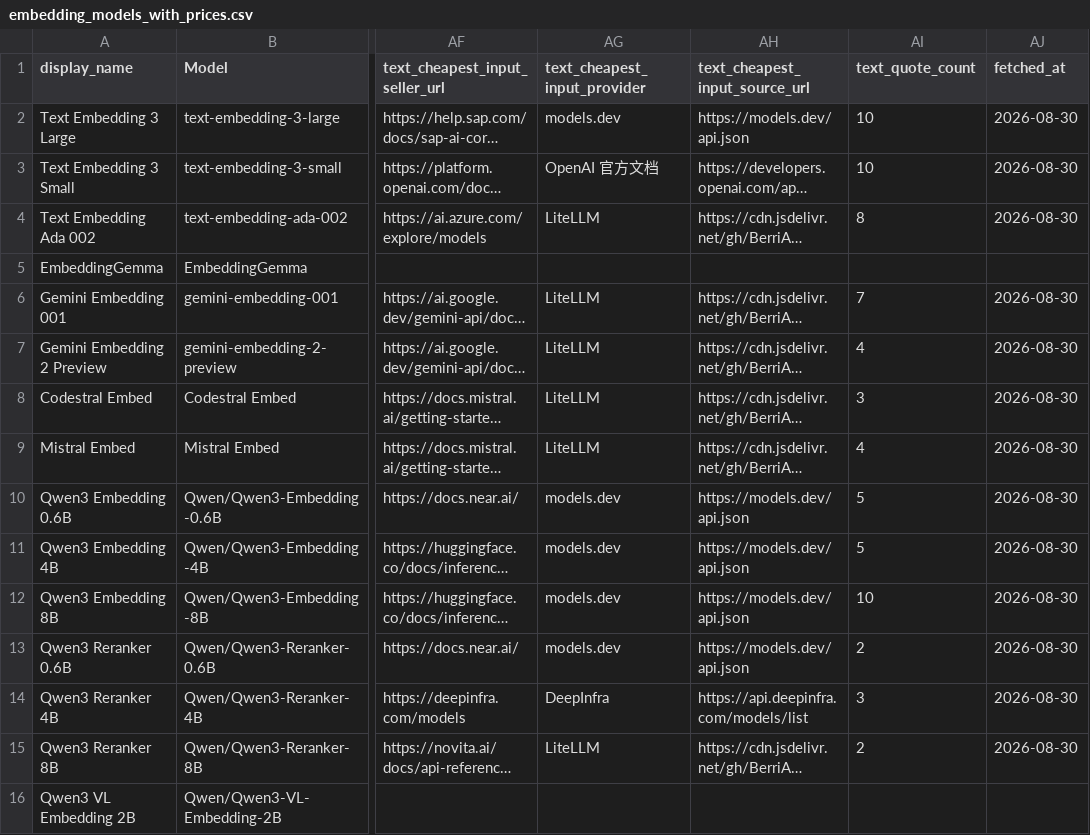
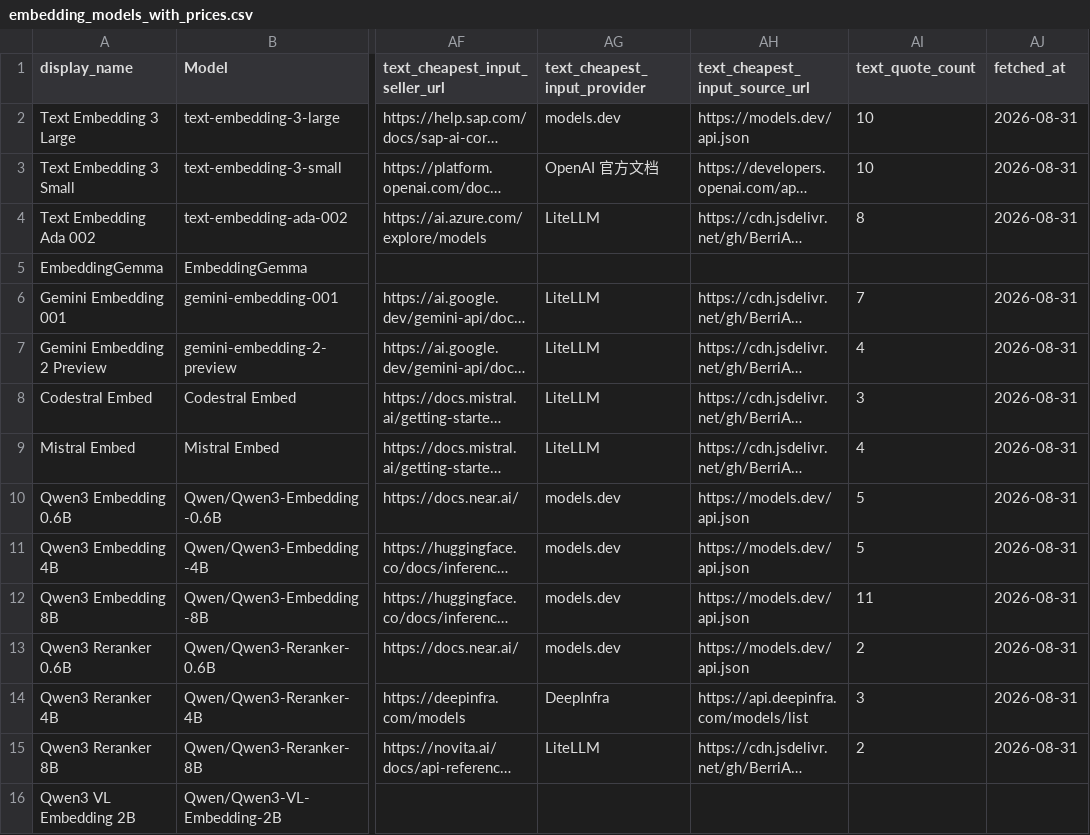
Before and after one commit to Yingshu-Li/llm-price-tracker, a CSV file: out/embedding_models_with_prices.csv, drawn as a sheet; only a part is shown, gaps mark what is left out; long unchanged cells end in …; the diff covers the shown part only; the diff names each change by its address in the sheet, - before the commit and + after, or states it on an @@ line.

```diff
--- a/out/embedding_models_with_prices.csv
+++ b/out/embedding_models_with_prices.csv
-AJ2:AJ4 (fetched_at): 2026-08-30
+AJ2:AJ4 (fetched_at): 2026-08-31
-AJ6:AJ15 (fetched_at): 2026-08-30
+AJ6:AJ15 (fetched_at): 2026-08-31
-AI12 (text_quote_count): 10
+AI12 (text_quote_count): 11
```
Also changed, not shown: 10 edited cells elsewhere in this file, out/coding_models_with_prices.csv, out/image_per_image_models_with_prices.csv, 12 other files.
